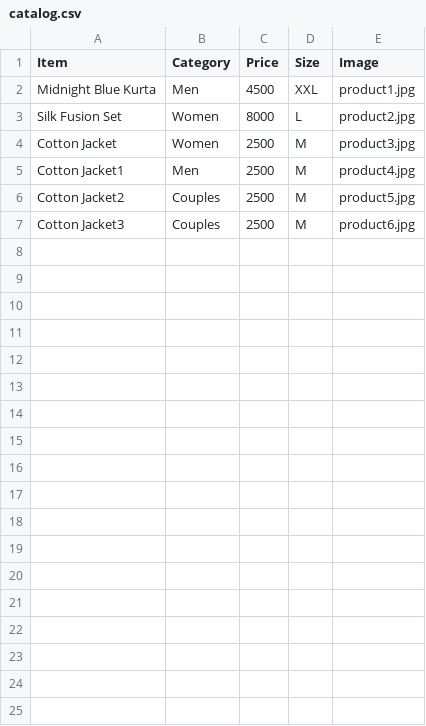
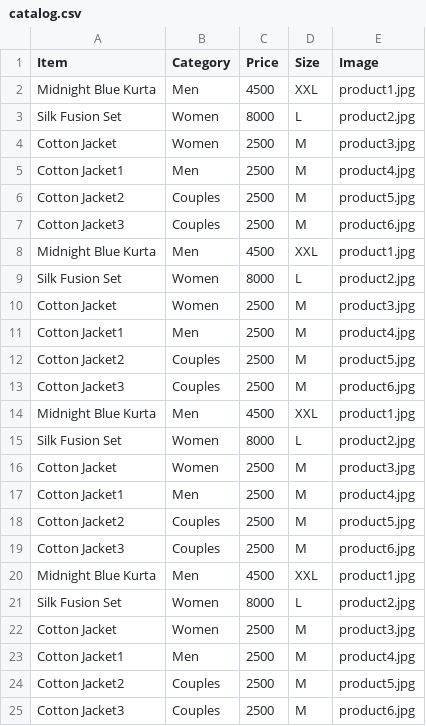
Before and after one commit to S9201413/Shikara-collection, a CSV file: catalog.csv, drawn as a sheet; the diff names each change by its address in the sheet, - before the commit and + after, or states it on an @@ line.

Commit message:
Update catalog.csv

```diff
--- a/catalog.csv
+++ b/catalog.csv
+row 8: Midnight Blue Kurta | Men | 4500 | XXL | product1.jpg
+row 9: Silk Fusion Set | Women | 8000 | L | product2.jpg
+row 10: Cotton Jacket | Women | 2500 | M | product3.jpg
+row 11: Cotton Jacket1 | Men | 2500 | M | product4.jpg
+row 12: Cotton Jacket2 | Couples | 2500 | M | product5.jpg
+row 13: Cotton Jacket3 | Couples | 2500 | M | product6.jpg
+row 14: Midnight Blue Kurta | Men | 4500 | XXL | product1.jpg
+row 15: Silk Fusion Set | Women | 8000 | L | product2.jpg
+row 16: Cotton Jacket | Women | 2500 | M | product3.jpg
+row 17: Cotton Jacket1 | Men | 2500 | M | product4.jpg
+row 18: Cotton Jacket2 | Couples | 2500 | M | product5.jpg
+row 19: Cotton Jacket3 | Couples | 2500 | M | product6.jpg
+row 20: Midnight Blue Kurta | Men | 4500 | XXL | product1.jpg
+row 21: Silk Fusion Set | Women | 8000 | L | product2.jpg
+row 22: Cotton Jacket | Women | 2500 | M | product3.jpg
+row 23: Cotton Jacket1 | Men | 2500 | M | product4.jpg
+row 24: Cotton Jacket2 | Couples | 2500 | M | product5.jpg
+row 25: Cotton Jacket3 | Couples | 2500 | M | product6.jpg
```
